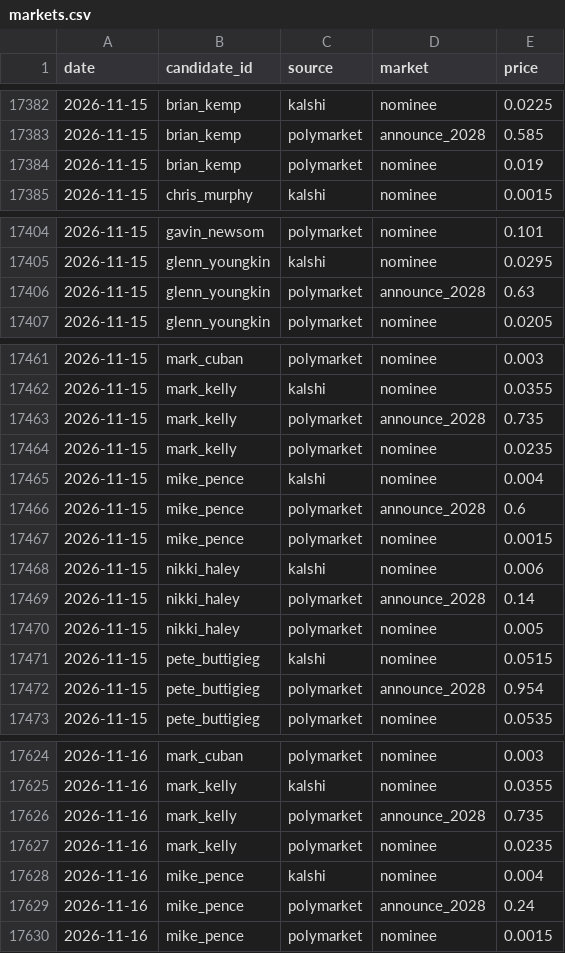
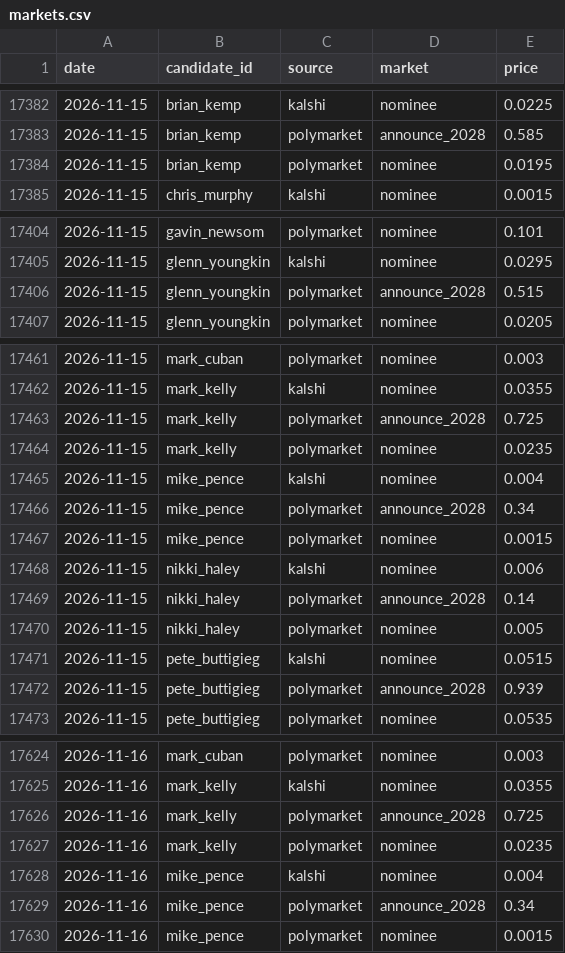
Before and after one commit to Maljahmi/field-tracker-2028, a CSV file: data/markets.csv, drawn as a sheet; only a part is shown, gaps mark what is left out; the diff covers the shown part only.

```diff
--- a/data/markets.csv
+++ b/data/markets.csv
@@ -17383,3 +17383,3 @@ date,candidate_id,source,market,price
 2026-11-15,brian_kemp,polymarket,announce_2028,0.585
-2026-11-15,brian_kemp,polymarket,nominee,0.019
+2026-11-15,brian_kemp,polymarket,nominee,0.0195
 2026-11-15,chris_murphy,kalshi,nominee,0.0015
@@ -17405,3 +17405,3 @@ date,candidate_id,source,market,price
 2026-11-15,glenn_youngkin,kalshi,nominee,0.0295
-2026-11-15,glenn_youngkin,polymarket,announce_2028,0.63
+2026-11-15,glenn_youngkin,polymarket,announce_2028,0.515
 2026-11-15,glenn_youngkin,polymarket,nominee,0.0205
@@ -17462,6 +17462,6 @@ date,candidate_id,source,market,price
 2026-11-15,mark_kelly,kalshi,nominee,0.0355
-2026-11-15,mark_kelly,polymarket,announce_2028,0.735
+2026-11-15,mark_kelly,polymarket,announce_2028,0.725
 2026-11-15,mark_kelly,polymarket,nominee,0.0235
 2026-11-15,mike_pence,kalshi,nominee,0.004
-2026-11-15,mike_pence,polymarket,announce_2028,0.6
+2026-11-15,mike_pence,polymarket,announce_2028,0.34
 2026-11-15,mike_pence,polymarket,nominee,0.0015
@@ -17471,3 +17471,3 @@ date,candidate_id,source,market,price
 2026-11-15,pete_buttigieg,kalshi,nominee,0.0515
-2026-11-15,pete_buttigieg,polymarket,announce_2028,0.954
+2026-11-15,pete_buttigieg,polymarket,announce_2028,0.939
 2026-11-15,pete_buttigieg,polymarket,nominee,0.0535
@@ -17625,6 +17625,6 @@ date,candidate_id,source,market,price
 2026-11-16,mark_kelly,kalshi,nominee,0.0355
-2026-11-16,mark_kelly,polymarket,announce_2028,0.735
+2026-11-16,mark_kelly,polymarket,announce_2028,0.725
 2026-11-16,mark_kelly,polymarket,nominee,0.0235
 2026-11-16,mike_pence,kalshi,nominee,0.004
-2026-11-16,mike_pence,polymarket,announce_2028,0.24
+2026-11-16,mike_pence,polymarket,announce_2028,0.34
 2026-11-16,mike_pence,polymarket,nominee,0.0015
```
Also changed, not shown: 6 edited cells elsewhere in this file, 2 other files.
